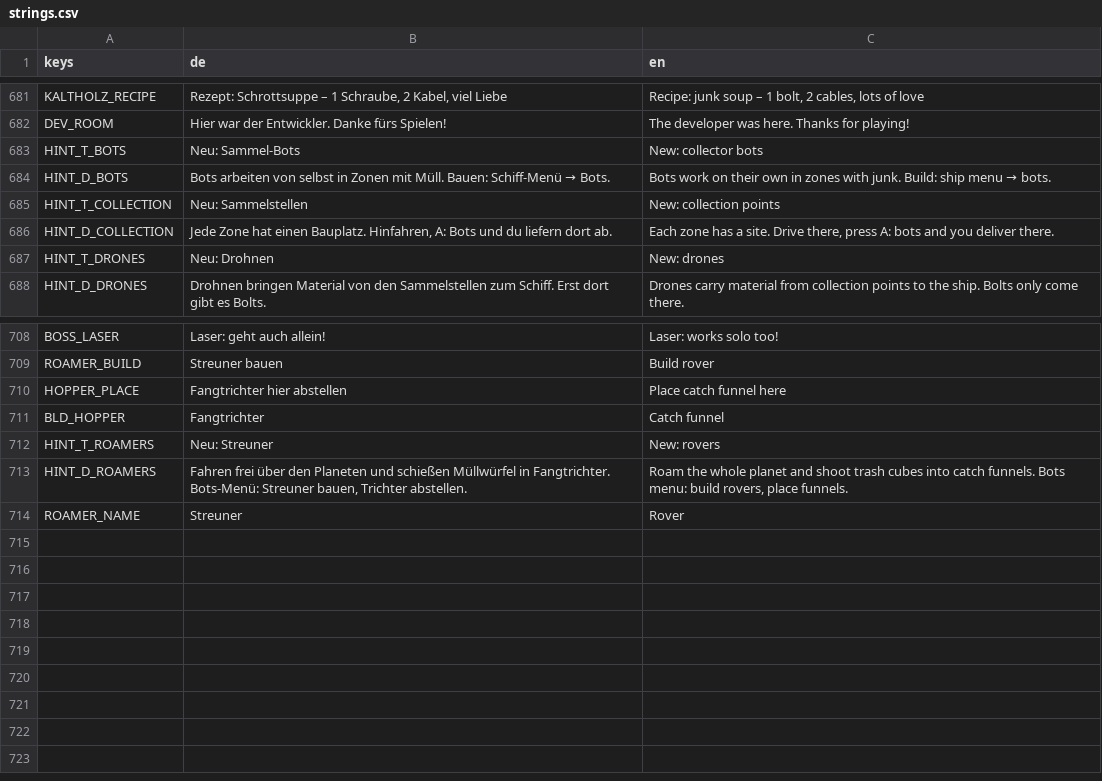
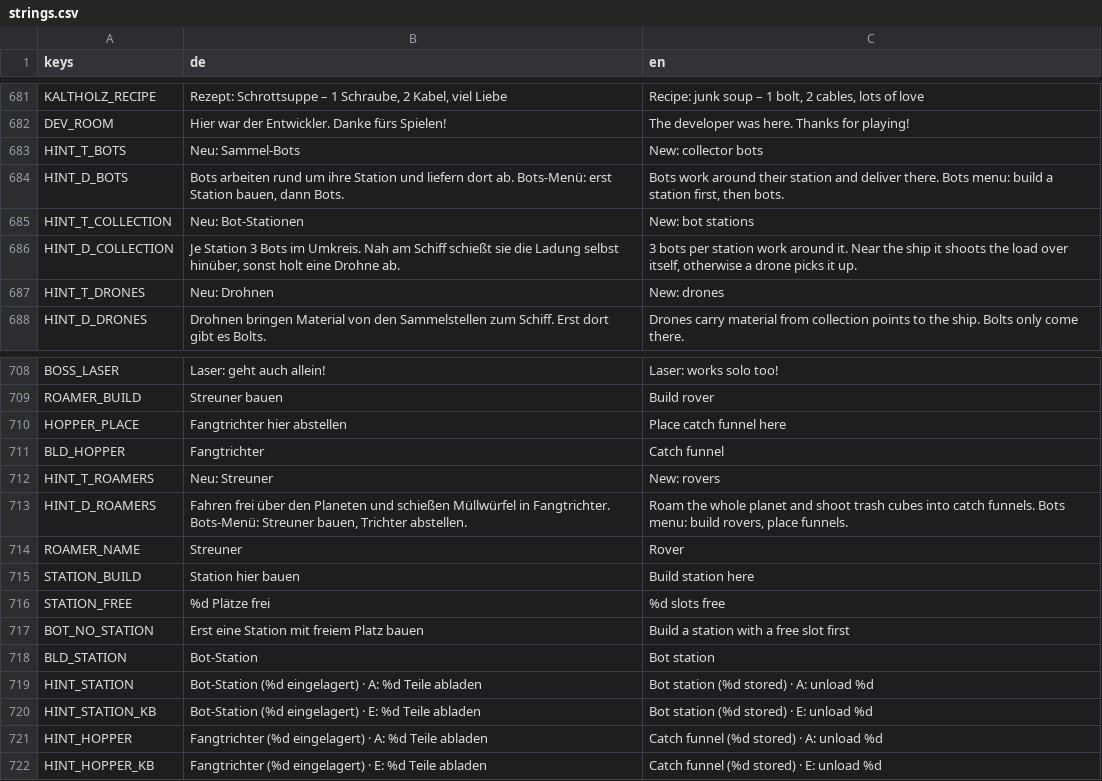
Before and after one commit to Dean86nz/ScrapEmpire, a CSV file: locale/strings.csv, drawn as a sheet; only a part is shown, gaps mark what is left out.

```diff
--- a/locale/strings.csv
+++ b/locale/strings.csv
@@ -683,5 +683,5 @@ DEV_ROOM,Hier war der Entwickler. Danke fürs Spielen!,The developer was here. T
 HINT_T_BOTS,Neu: Sammel-Bots,New: collector bots
-HINT_D_BOTS,"Bots arbeiten von selbst in Zonen mit Müll. Bauen: Schiff-Menü → Bots.","Bots work on their own in zones with junk. Build: ship menu → bots."
-HINT_T_COLLECTION,Neu: Sammelstellen,New: collection points
-HINT_D_COLLECTION,"Jede Zone hat einen Bauplatz. Hinfahren, A: Bots und du liefern dort ab.","Each zone has a site. Drive there, press A: bots and you deliver there."
+HINT_D_BOTS,"Bots arbeiten rund um ihre Station und liefern dort ab. Bots-Menü: erst Station bauen, dann Bots.","Bots work around their station and deliver there. Bots menu: build a station first, then bots."
+HINT_T_COLLECTION,Neu: Bot-Stationen,New: bot stations
+HINT_D_COLLECTION,"Je Station 3 Bots im Umkreis. Nah am Schiff schießt sie die Ladung selbst hinüber, sonst holt eine Drohne ab.","3 bots per station work around it. Near the ship it shoots the load over itself, otherwise a drone picks it up."
 HINT_T_DRONES,Neu: Drohnen,New: drones
@@ -714 +714,9 @@ HINT_D_ROAMERS,"Fahren frei über den Planeten und schießen Müllwürfel in Fan
 ROAMER_NAME,Streuner,Rover
+STATION_BUILD,Station hier bauen,Build station here
+STATION_FREE,%d Plätze frei,%d slots free
+BOT_NO_STATION,Erst eine Station mit freiem Platz bauen,Build a station with a free slot first
+BLD_STATION,Bot-Station,Bot station
+HINT_STATION,Bot-Station (%d eingelagert)   ·   A: %d Teile abladen,Bot station (%d stored)   ·   A: unload %d
+HINT_STATION_KB,Bot-Station (%d eingelagert)   ·   E: %d Teile abladen,Bot station (%d stored)   ·   E: unload %d
+HINT_HOPPER,Fangtrichter (%d eingelagert)   ·   A: %d Teile abladen,Catch funnel (%d stored)   ·   A: unload %d
+HINT_HOPPER_KB,Fangtrichter (%d eingelagert)   ·   E: %d Teile abladen,Catch funnel (%d stored)   ·   E: unload %d
```
Also changed, not shown: 38 other files.
